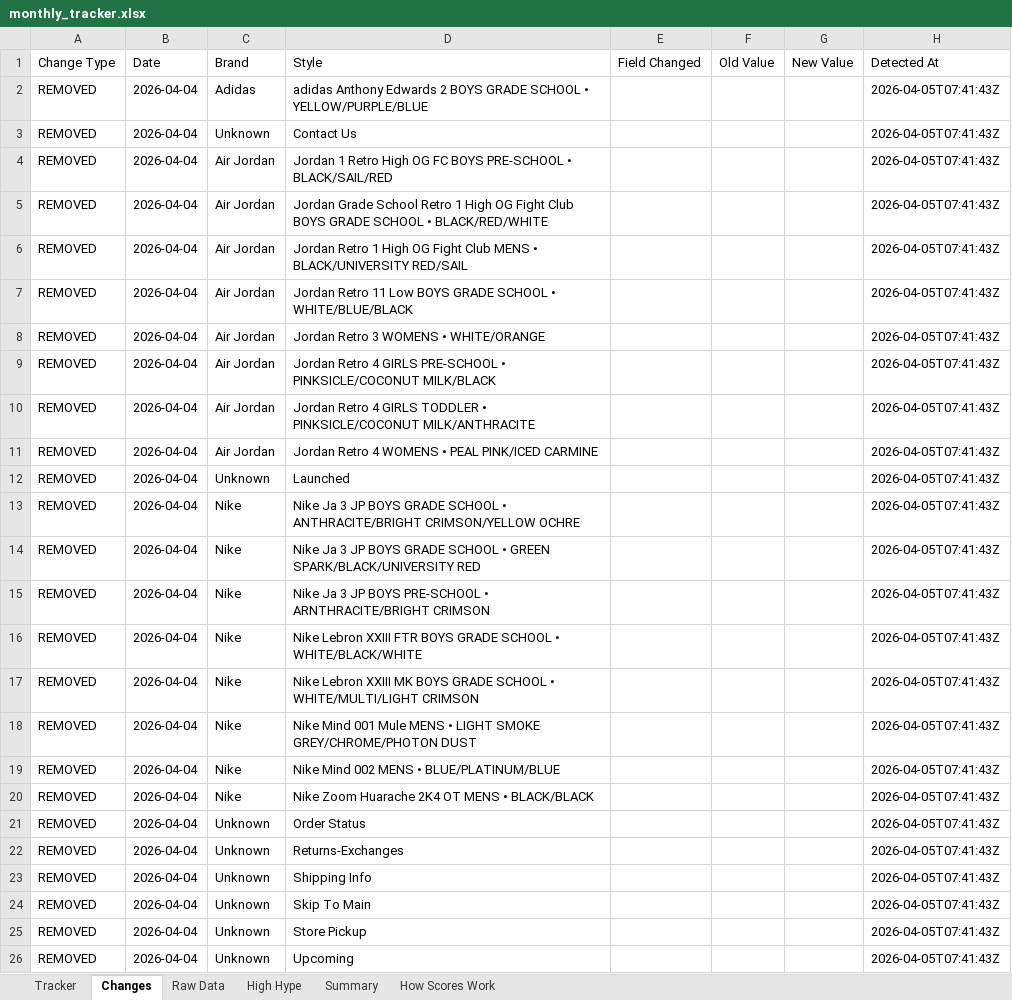
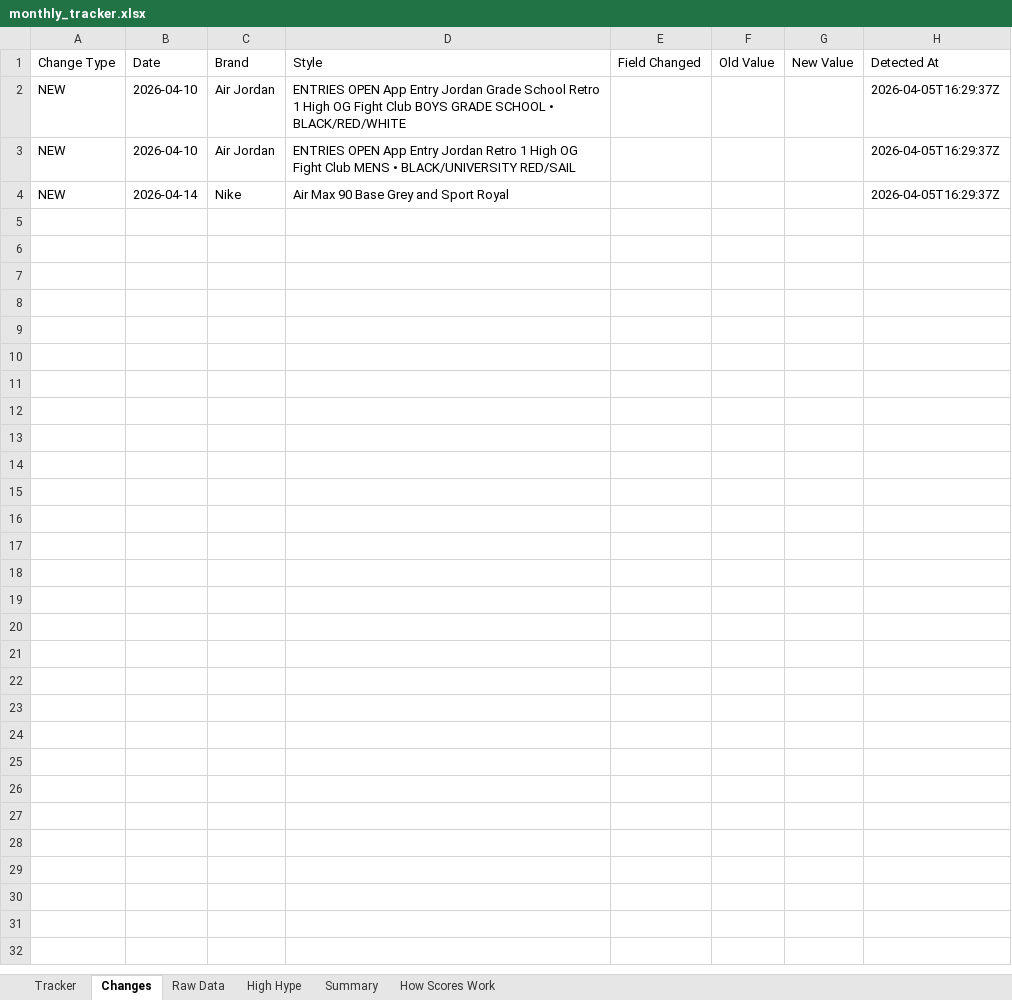
Before and after one commit to lordnader2002-sudo/Sneaker_Release_Tracker, an Excel workbook: output/monthly_tracker.xlsx, sheet Changes, drawn as a sheet; values as stored, in another font and other column widths than the file's, no borders; removed rows and columns are numbered as before the commit, all else as after; the diff names each change by its address in the sheet, - before the commit and + after, or states it on an @@ line.

```diff
--- a/output/monthly_tracker.xlsx (sheet Changes)
+++ b/output/monthly_tracker.xlsx (sheet Changes)
-row 2: REMOVED | 2026-04-04 | Adidas | adidas Anthony Edwards 2 BOYS GRADE SCHOOL • YELLOW/PURPLE/BLUE |  |  |  | 2026-04-05T07:41:43Z
-row 3: REMOVED | 2026-04-04 | Unknown | Contact Us |  |  |  | 2026-04-05T07:41:43Z
-row 4: REMOVED | 2026-04-04 | Air Jordan | Jordan 1 Retro High OG FC BOYS PRE-SCHOOL • BLACK/SAIL/RED |  |  |  | 2026-04-05T07:41:43Z
-A2:A3 (Change Type): REMOVED
+A2:A3 (Change Type): NEW
-B2:B3 (Date): 2026-04-04
+B2:B3 (Date): 2026-04-10
-D2 (Style): Jordan Grade…
+D2 (Style): ENTRIES OPEN App Entry Jordan Grade…
-H2:H3 (Detected At): 2026-04-05T07:41:43Z
+H2:H3 (Detected At): 2026-04-05T16:29:37Z
-D3 (Style): Jordan Retro…
+D3 (Style): ENTRIES OPEN App Entry Jordan Retro…
-row 7: REMOVED | 2026-04-04 | Air Jordan | Jordan Retro 11 Low BOYS GRADE SCHOOL • WHITE/BLUE/BLACK |  |  |  | 2026-04-05T07:41:43Z
-row 8: REMOVED | 2026-04-04 | Air Jordan | Jordan Retro 3 WOMENS • WHITE/ORANGE |  |  |  | 2026-04-05T07:41:43Z
-row 9: REMOVED | 2026-04-04 | Air Jordan | Jordan Retro 4 GIRLS PRE-SCHOOL • PINKSICLE/COCONUT MILK/BLACK |  |  |  | 2026-04-05T07:41:43Z
-row 10: REMOVED | 2026-04-04 | Air Jordan | Jordan Retro 4 GIRLS TODDLER • PINKSICLE/COCONUT MILK/ANTHRACITE |  |  |  | 2026-04-05T07:41:43Z
-row 11: REMOVED | 2026-04-04 | Air Jordan | Jordan Retro 4 WOMENS • PEAL PINK/ICED CARMINE |  |  |  | 2026-04-05T07:41:43Z
-row 12: REMOVED | 2026-04-04 | Unknown | Launched |  |  |  | 2026-04-05T07:41:43Z
-row 13: REMOVED | 2026-04-04 | Nike | Nike Ja 3 JP BOYS GRADE SCHOOL • ANTHRACITE/BRIGHT CRIMSON/YELLOW OCHRE |  |  |  | 2026-04-05T07:41:43Z
-row 14: REMOVED | 2026-04-04 | Nike | Nike Ja 3 JP BOYS GRADE SCHOOL • GREEN SPARK/BLACK/UNIVERSITY RED |  |  |  | 2026-04-05T07:41:43Z
-row 15: REMOVED | 2026-04-04 | Nike | Nike Ja 3 JP BOYS PRE-SCHOOL • ARNTHRACITE/BRIGHT CRIMSON |  |  |  | 2026-04-05T07:41:43Z
-row 16: REMOVED | 2026-04-04 | Nike | Nike Lebron XXIII FTR BOYS GRADE SCHOOL • WHITE/BLACK/WHITE |  |  |  | 2026-04-05T07:41:43Z
-row 17: REMOVED | 2026-04-04 | Nike | Nike Lebron XXIII MK BOYS GRADE SCHOOL • WHITE/MULTI/LIGHT CRIMSON |  |  |  | 2026-04-05T07:41:43Z
-row 18: REMOVED | 2026-04-04 | Nike | Nike Mind 001 Mule MENS • LIGHT SMOKE GREY/CHROME/PHOTON DUST |  |  |  | 2026-04-05T07:41:43Z
-row 19: REMOVED | 2026-04-04 | Nike | Nike Mind 002 MENS • BLUE/PLATINUM/BLUE |  |  |  | 2026-04-05T07:41:43Z
-row 20: REMOVED | 2026-04-04 | Nike | Nike Zoom Huarache 2K4 OT MENS • BLACK/BLACK |  |  |  | 2026-04-05T07:41:43Z
-row 21: REMOVED | 2026-04-04 | Unknown | Order Status |  |  |  | 2026-04-05T07:41:43Z
-row 22: REMOVED | 2026-04-04 | Unknown | Returns-Exchanges |  |  |  | 2026-04-05T07:41:43Z
-row 23: REMOVED | 2026-04-04 | Unknown | Shipping Info |  |  |  | 2026-04-05T07:41:43Z
-row 24: REMOVED | 2026-04-04 | Unknown | Skip To Main |  |  |  | 2026-04-05T07:41:43Z
-row 25: REMOVED | 2026-04-04 | Unknown | Store Pickup |  |  |  | 2026-04-05T07:41:43Z
-row 26: REMOVED | 2026-04-04 | Unknown | Upcoming |  |  |  | 2026-04-05T07:41:43Z
+row 4: NEW | 2026-04-14 | Nike | Air Max 90 Base Grey and Sport Royal |  |  |  | 2026-04-05T16:29:37Z
```
Also changed, not shown: sheet Raw Data, sheet Tracker, sheet Summary, 5 other files.
